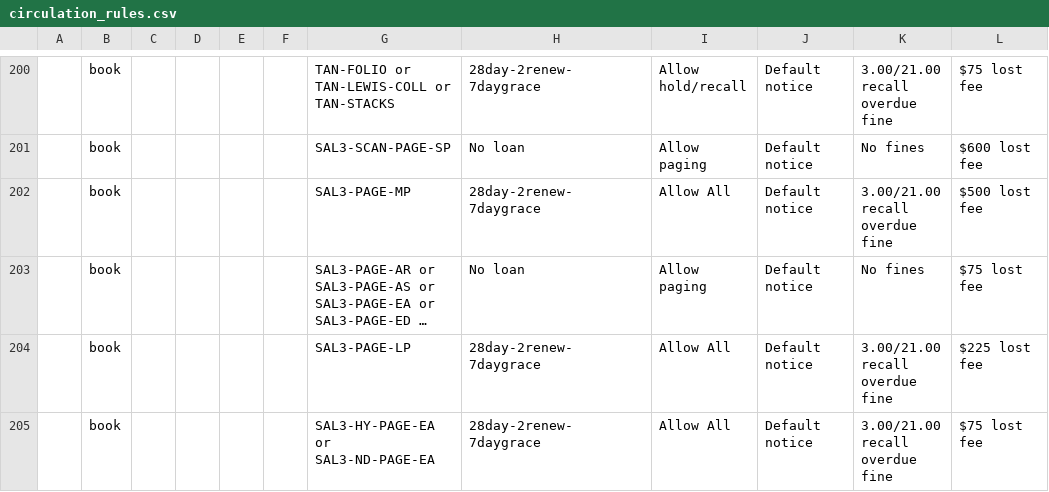
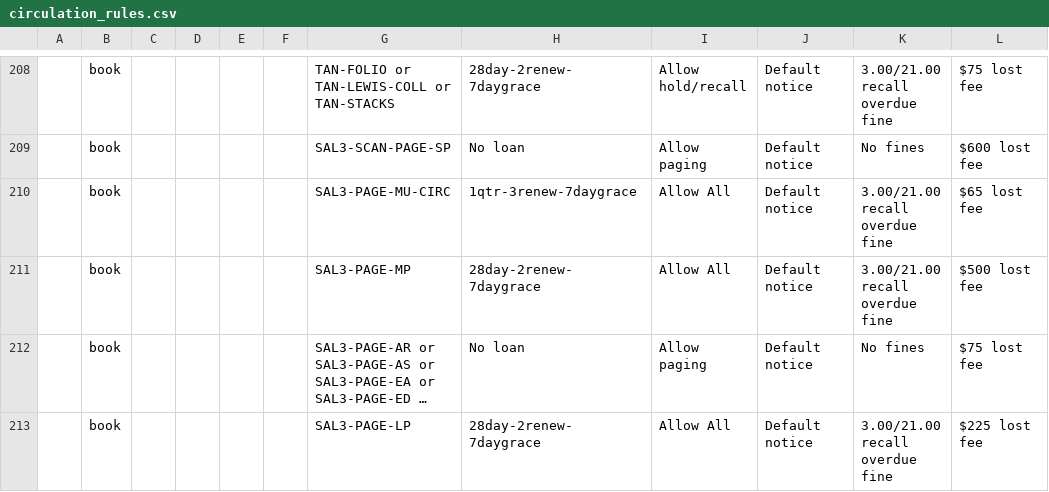
Before and after one commit to sul-dlss/SearchWorks, a CSV file: config/folio/circulation_rules.csv, drawn as a sheet; only a part is shown, gaps mark what is left out; the shorter side is filled out with more unchanged rows; long unchanged cells end in …; the diff covers the shown part only; the diff names each change by its address in the sheet, - before the commit and + after, or states it on an @@ line.

```diff
--- a/config/folio/circulation_rules.csv
+++ b/config/folio/circulation_rules.csv
+row 210:  | book |  |  |  |  | SAL3-PAGE-MU-CIRC | 1qtr-3renew-7daygrace | Allow All | Default notice | 3.00/21.00 recall overdue fine | $65 lost fee
```
Also changed, not shown: 8 added rows and 1 edited cell elsewhere in this file, 2 other files.
